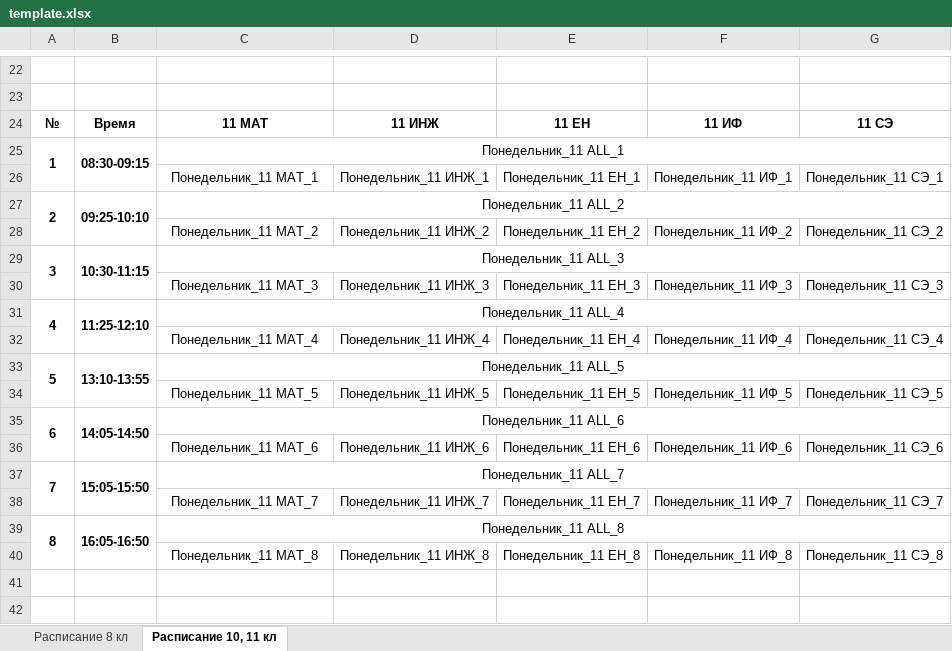
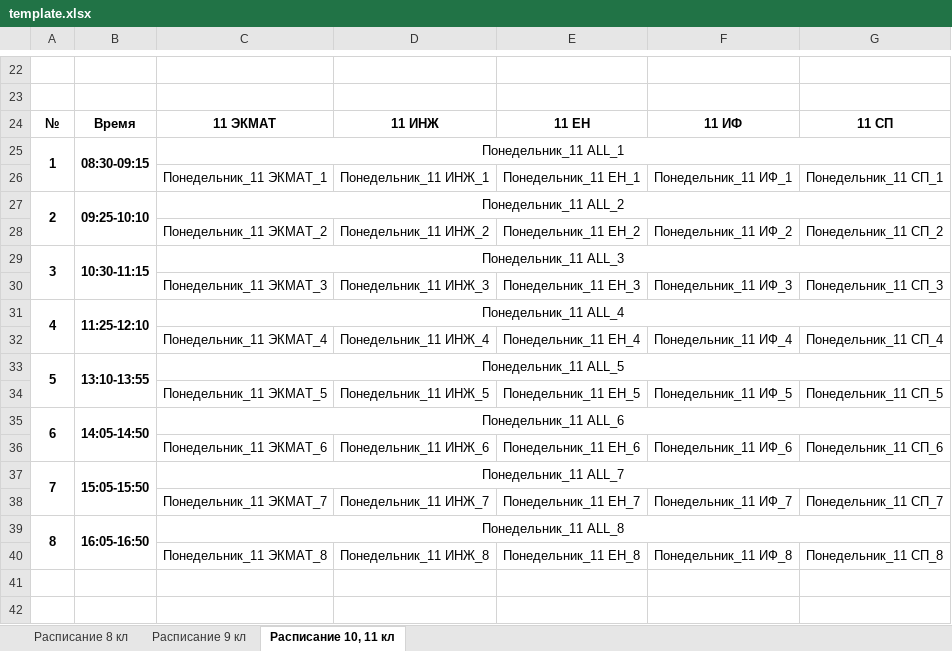
Before and after one commit to ElenaGrishkova/MSU_school_timetable, an Excel workbook: template.xlsx, sheet Расписание 10, 11 кл, drawn as a sheet; only a part is shown, gaps mark what is left out; values as stored, in another font and other column widths than the file's, no borders; the diff covers the shown part only; the diff names each change by its address in the sheet, - before the commit and + after, or states it on an @@ line.

```diff
--- a/template.xlsx (sheet Расписание 10, 11 кл)
+++ b/template.xlsx (sheet Расписание 10, 11 кл)
+sheet tab: Расписание 9 кл
-C24: 11 МАТ
+C24: 11 ЭКМАТ
-G24: 11 СЭ
+G24: 11 СП
-C26: Понедельник_11 МАТ_1
+C26: Понедельник_11 ЭКМАТ_1
-G26: Понедельник_11 СЭ_1
+G26: Понедельник_11 СП_1
-C28: Понедельник_11 МАТ_2
+C28: Понедельник_11 ЭКМАТ_2
-G28: Понедельник_11 СЭ_2
+G28: Понедельник_11 СП_2
-C30: Понедельник_11 МАТ_3
+C30: Понедельник_11 ЭКМАТ_3
-G30: Понедельник_11 СЭ_3
+G30: Понедельник_11 СП_3
-C32: Понедельник_11 МАТ_4
+C32: Понедельник_11 ЭКМАТ_4
-G32: Понедельник_11 СЭ_4
+G32: Понедельник_11 СП_4
-C34: Понедельник_11 МАТ_5
+C34: Понедельник_11 ЭКМАТ_5
-G34: Понедельник_11 СЭ_5
+G34: Понедельник_11 СП_5
-C36: Понедельник_11 МАТ_6
+C36: Понедельник_11 ЭКМАТ_6
-G36: Понедельник_11 СЭ_6
+G36: Понедельник_11 СП_6
-C38: Понедельник_11 МАТ_7
+C38: Понедельник_11 ЭКМАТ_7
-G38: Понедельник_11 СЭ_7
+G38: Понедельник_11 СП_7
-C40: Понедельник_11 МАТ_8
+C40: Понедельник_11 ЭКМАТ_8
-G40: Понедельник_11 СЭ_8
+G40: Понедельник_11 СП_8
```
Also changed, not shown: 90 edited cells elsewhere in this sheet, 6 other files.
